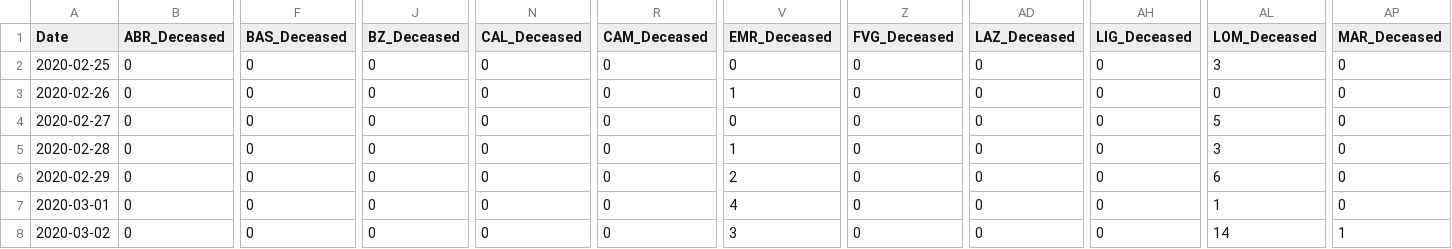
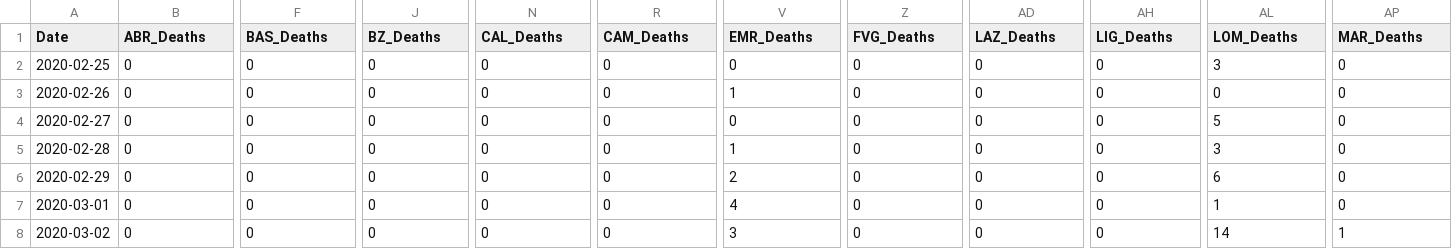
Before and after one commit to mikeweltevrede/master_thesis_corona, a CSV file: data/data_wide.csv, drawn as a sheet; only a part is shown, gaps mark what is left out; the diff covers the shown part only; the diff names each change by its address in the sheet, - before the commit and + after, or states it on an @@ line.

Commit message:
Rename Deceased to Deaths

```diff
--- a/data/data_wide.csv
+++ b/data/data_wide.csv
-B1: ABR_Deceased
+B1: ABR_Deaths
-F1: BAS_Deceased
+F1: BAS_Deaths
-J1: BZ_Deceased
+J1: BZ_Deaths
-N1: CAL_Deceased
+N1: CAL_Deaths
-R1: CAM_Deceased
+R1: CAM_Deaths
-V1: EMR_Deceased
+V1: EMR_Deaths
-Z1: FVG_Deceased
+Z1: FVG_Deaths
-AD1: LAZ_Deceased
+AD1: LAZ_Deaths
-AH1: LIG_Deceased
+AH1: LIG_Deaths
-AL1: LOM_Deceased
+AL1: LOM_Deaths
-AP1: MAR_Deceased
+AP1: MAR_Deaths
```
Also changed, not shown: 10 edited cells elsewhere in this file, data/data_long.csv, data/data_long_cleaned.csv, 2 other files.
